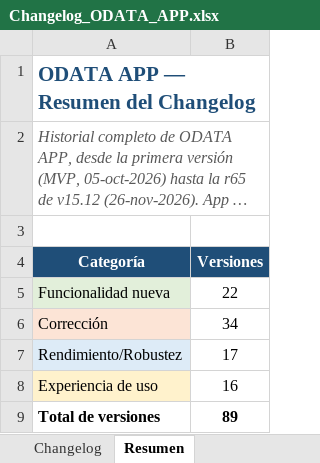
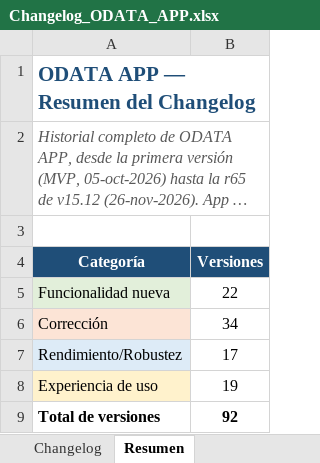
Before and after one commit to ElDerivator/d3x-portfolio, an Excel workbook: app/docs/Changelog_ODATA_APP.xlsx, sheet Resumen, drawn as a sheet; long unchanged cells end in …; values as stored, in another font and other column widths than the file's, no borders; the diff names each change by its address in the sheet, - before the commit and + after, or states it on an @@ line.

```diff
--- a/app/docs/Changelog_ODATA_APP.xlsx (sheet Resumen)
+++ b/app/docs/Changelog_ODATA_APP.xlsx (sheet Resumen)
-B8 (Versiones): 16
+B8 (Versiones): 19
-B9 (Versiones): 89
+B9 (Versiones): 92
```
Also changed, not shown: sheet Changelog, 2 other files.
